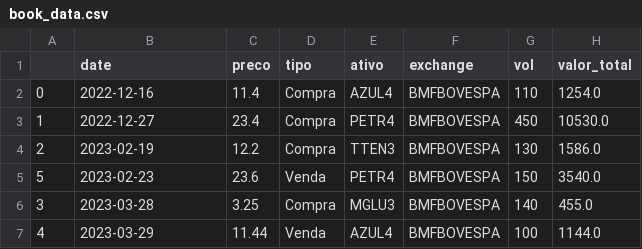
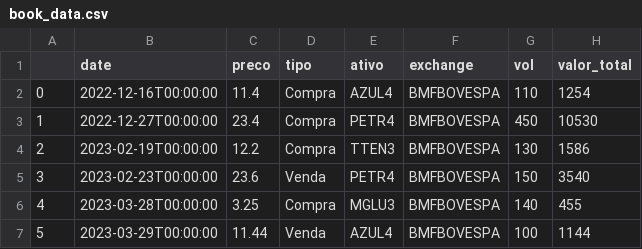
Before and after one commit to mateuskienzle/stocks_monitor_v2, a CSV file: book_data.csv, drawn as a sheet.

```diff
--- a/book_data.csv
+++ b/book_data.csv
@@ -1,7 +1,7 @@
 ,date,preco,tipo,ativo,exchange,vol,valor_total
-0,2022-12-16,11.4,Compra,AZUL4,BMFBOVESPA,110,1254.0
-1,2022-12-27,23.4,Compra,PETR4,BMFBOVESPA,450,10530.0
-2,2023-02-19,12.2,Compra,TTEN3,BMFBOVESPA,130,1586.0
-5,2023-02-23,23.6,Venda,PETR4,BMFBOVESPA,150,3540.0
-3,2023-03-28,3.25,Compra,MGLU3,BMFBOVESPA,140,455.0
-4,2023-03-29,11.44,Venda,AZUL4,BMFBOVESPA,100,1144.0
+0,2022-12-16T00:00:00,11.4,Compra,AZUL4,BMFBOVESPA,110,1254
+1,2022-12-27T00:00:00,23.4,Compra,PETR4,BMFBOVESPA,450,10530
+2,2023-02-19T00:00:00,12.2,Compra,TTEN3,BMFBOVESPA,130,1586
+3,2023-02-23T00:00:00,23.6,Venda,PETR4,BMFBOVESPA,150,3540
+4,2023-03-28T00:00:00,3.25,Compra,MGLU3,BMFBOVESPA,140,455
+5,2023-03-29T00:00:00,11.44,Venda,AZUL4,BMFBOVESPA,100,1144
```
Also changed, not shown: 9 other files.
